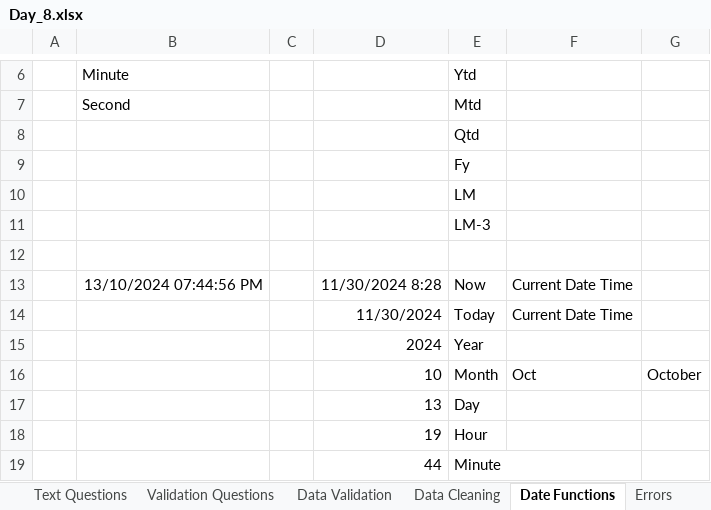
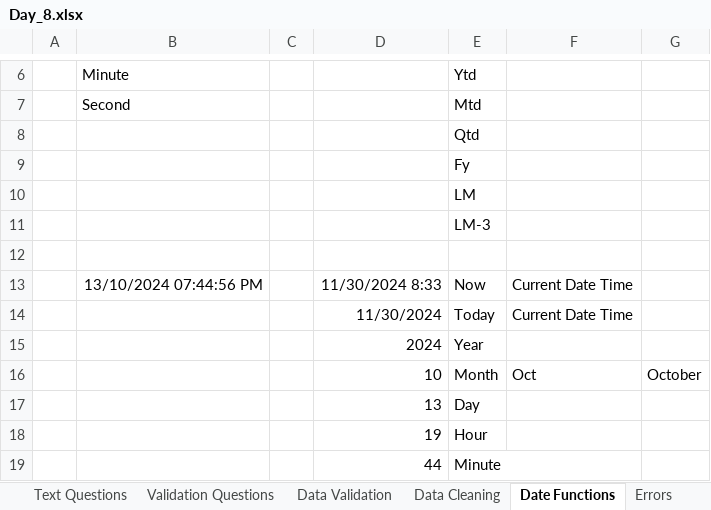
Before and after one commit to starlordali4444/Acciojob-Excel, an Excel workbook: Batch/14/In_Class/Day_8.xlsx, sheet Date Functions, drawn as a sheet; only a part is shown, gaps mark what is left out; values as stored, in another font and other column widths than the file's, no borders; charts and pictures not drawn; the diff names each change by its address in the sheet, - before the commit and + after, or states it on an @@ line.

```diff
--- a/Batch/14/In_Class/Day_8.xlsx (sheet Date Functions)
+++ b/Batch/14/In_Class/Day_8.xlsx (sheet Date Functions)
-D13: 11/30/2024 8:28
+D13: 11/30/2024 8:33
```
Also changed, not shown: sheet Agenda, Batch/14/In_Class/Day_7.xlsx.
